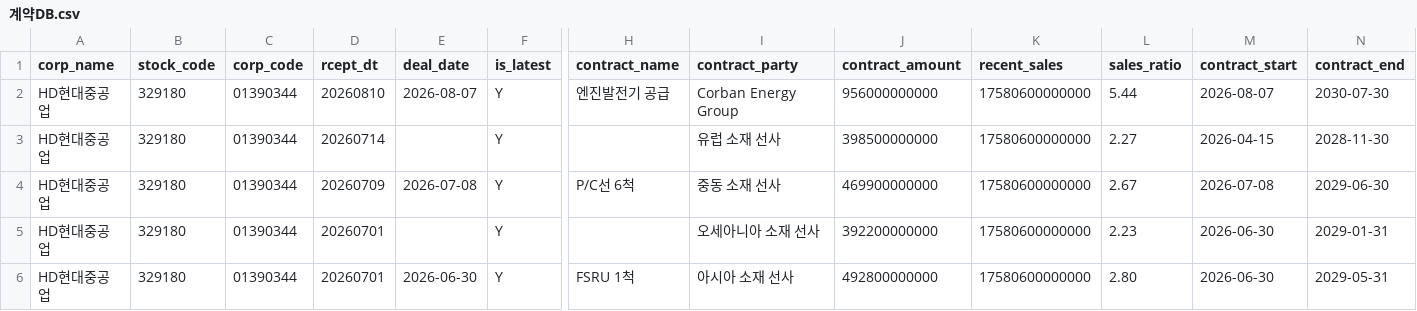
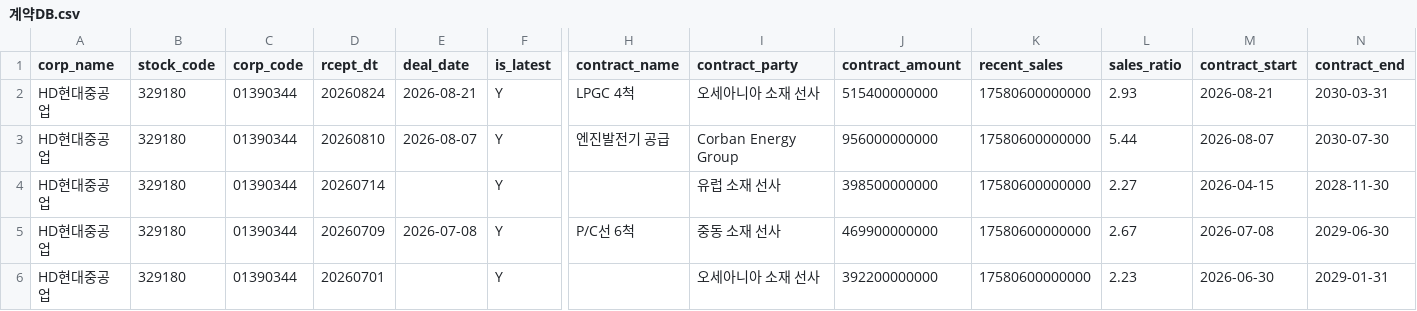
Before and after one commit to Loong-kid/industry-dashboard, a CSV file: data/_dart/계약DB.csv, drawn as a sheet; only a part is shown, gaps mark what is left out; the shorter side is filled out with more unchanged rows; rows hold the shown columns only; the diff names each change by its address in the sheet, - before the commit and + after, or states it on an @@ line.

```diff
--- a/data/_dart/계약DB.csv
+++ b/data/_dart/계약DB.csv
+row 2: HD현대중공업 | 329180 | 01390344 | 20260824 | 2026-08-21 | Y | LPGC 4척 | 오세아니아 소재 선사 | 515400000000 | 17580600000000 | 2.93 | 2026-08-21 | 2030-03-31
```
Also changed, not shown: data/_dart/증여DB.csv, 36 other files.
